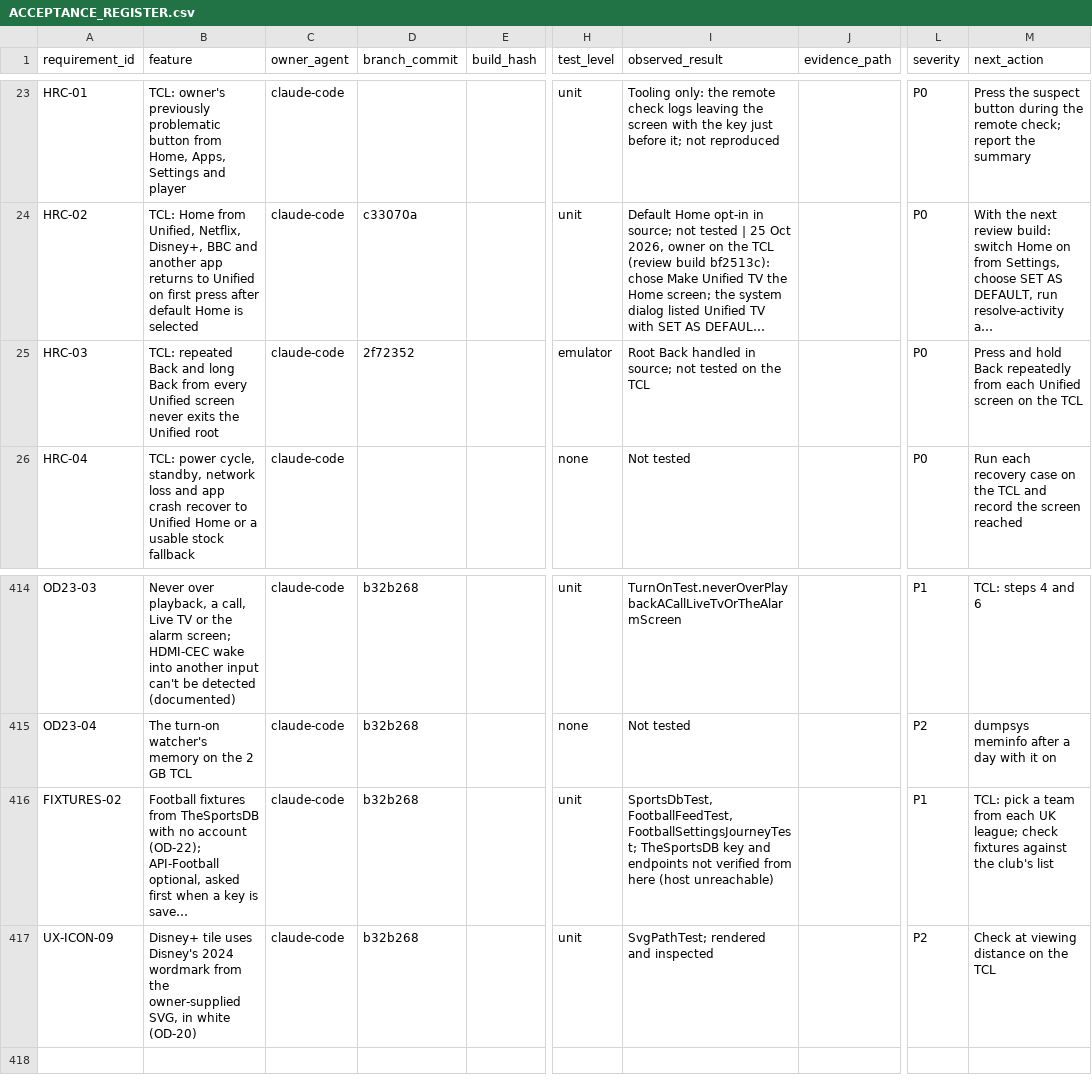
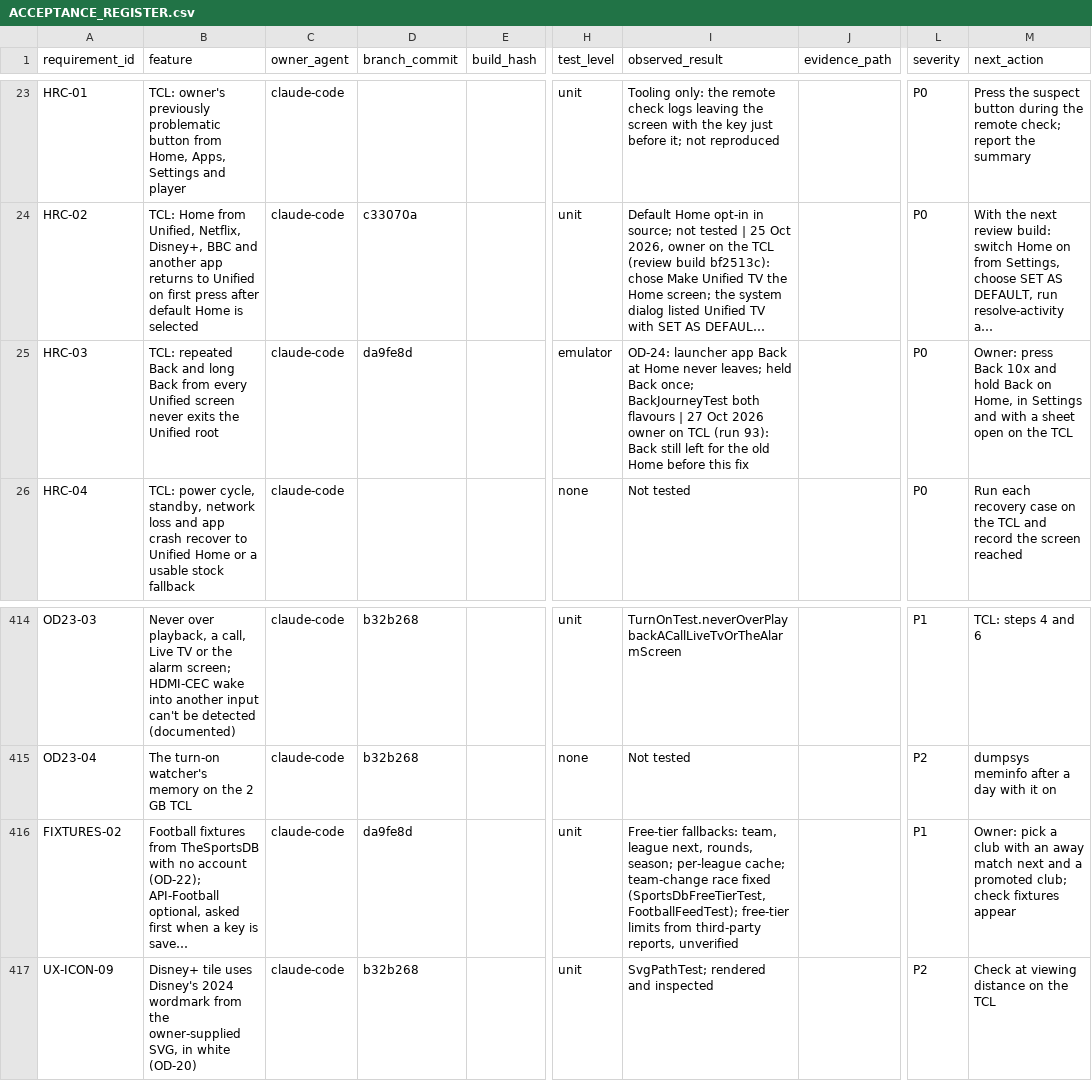
Before and after one commit to tcrosswell-99/Unified-TV, a CSV file: docs/ACCEPTANCE_REGISTER.csv, drawn as a sheet; only a part is shown, gaps mark what is left out; long unchanged cells end in …; the diff covers the shown part only; the diff names each change by its address in the sheet, - before the commit and + after, or states it on an @@ line.

```diff
--- a/docs/ACCEPTANCE_REGISTER.csv
+++ b/docs/ACCEPTANCE_REGISTER.csv
-D25 (branch_commit): 2f72352
+D25 (branch_commit): da9fe8d
-I25 (observed_result): Root Back handled in source; not tested on the TCL
+I25 (observed_result): OD-24: launcher app Back at Home never leaves; held Back once; BackJourneyTest both flavours | 27 Oct 2026 owner on TCL (run 93): Back still left for the old Home before this fix
-M25 (next_action): Press and hold Back repeatedly from each Unified screen on the…
+M25 (next_action): Owner: press Back 10x and hold Back on Home, in Settings and with a sheet open on the…
-D416 (branch_commit): b32b268
+D416 (branch_commit): da9fe8d
-I416 (observed_result): SportsDbTest, FootballFeedTest, FootballSettingsJourneyTest; TheSportsDB key and endpoints not verified from here (host unreachable)
+I416 (observed_result): Free-tier fallbacks: team, league next, rounds, season; per-league cache; team-change race fixed (SportsDbFreeTierTest, FootballFeedTest); free-tier limits from third-party reports, unverified
-M416 (next_action): TCL: pick a team from each UK league; check fixtures against the club's list
+M416 (next_action): Owner: pick a club with an away match next and a promoted club; check fixtures appear
```
Also changed, not shown: 56 edited cells elsewhere in this file.
